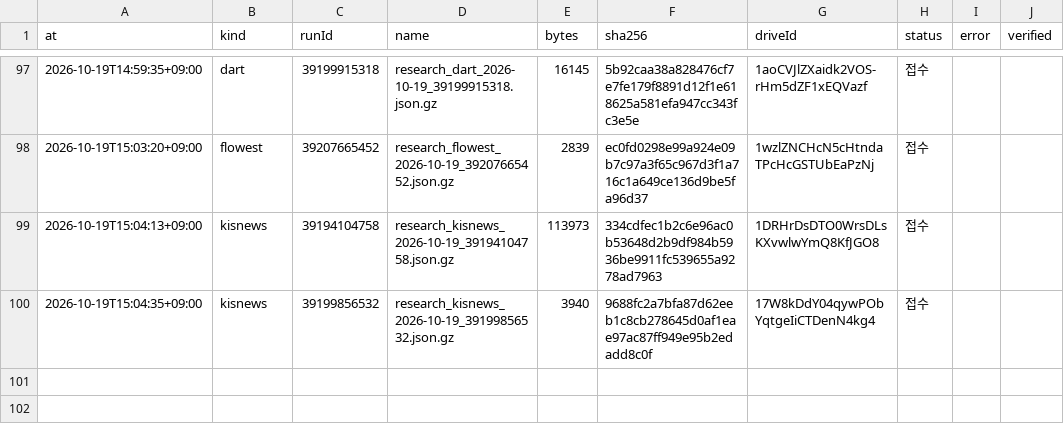
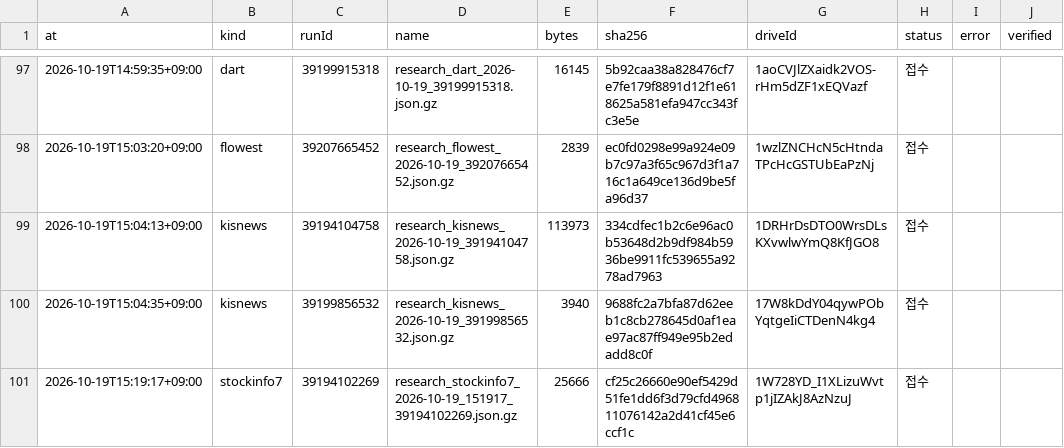
Before and after one commit to Hyeokgi/stock-omakase, a CSV file: data/research_runs/private_receipts.csv, drawn as a sheet; only a part is shown, gaps mark what is left out; the diff names each change by its address in the sheet, - before the commit and + after, or states it on an @@ line.

```diff
--- a/data/research_runs/private_receipts.csv
+++ b/data/research_runs/private_receipts.csv
+row 101: 2026-10-19T15:19:17+09:00 | stockinfo7 | 39194102269 | research_stockinfo7_2026-10-19_151917_39194102269.json.gz | 25666 | cf25c26660e90ef5429d51fe1dd6f3d79cfd496811076142a2d41cf45e6ccf1c | 1W728YD_I1XLizuWvtp1jIZAkJ8AzNzuJ | 접수
```
Also changed, not shown: data/research_runs/stockinfo7_obs.csv, data/research_runs/stockinfo7_runs.csv.
